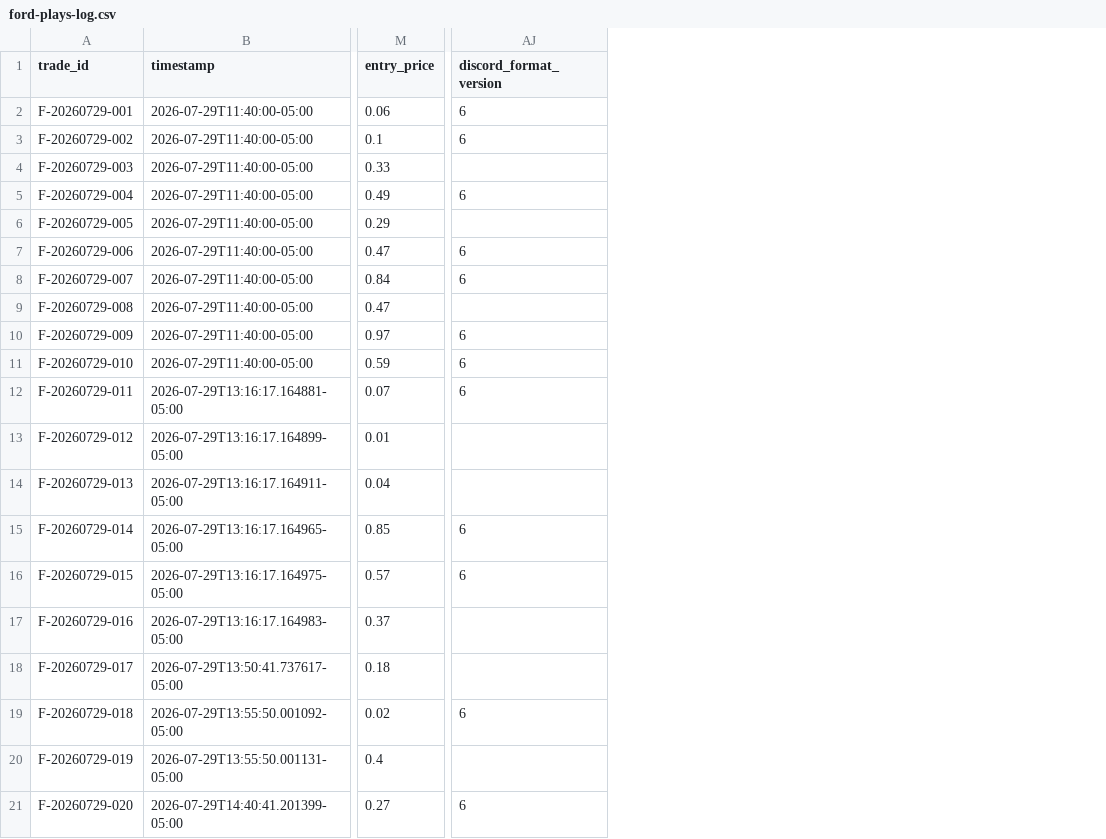
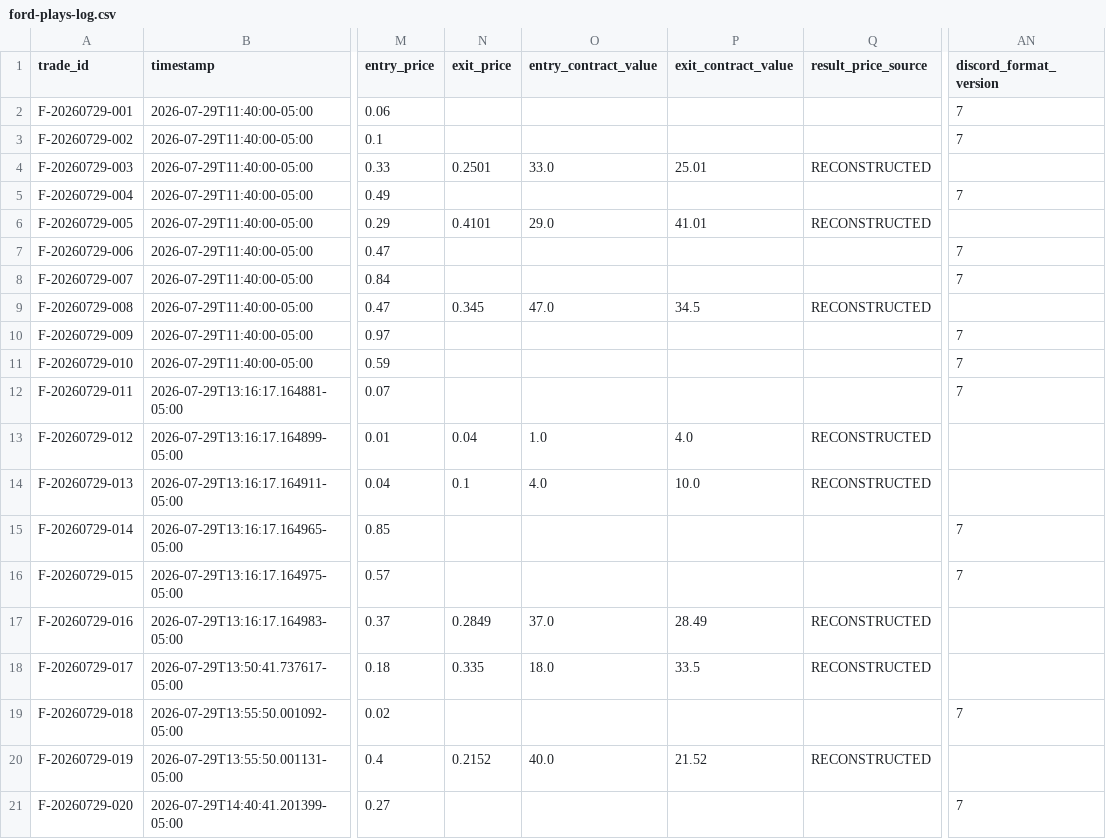
Before and after one commit to Angrysquid46/Tradysquid, a CSV file: state/ford-plays-log.csv, drawn as a sheet; only a part is shown, gaps mark what is left out; addresses are those after the commit; the diff names each change by its address in the sheet, - before the commit and + after, or states it on an @@ line.

```diff
--- a/state/ford-plays-log.csv
+++ b/state/ford-plays-log.csv
+column N (exit_price), rows 4-20: 0.2501 |  | 0.4101 |  |  | 0.345 |  |  |  | 0.04 | 0.1 |  |  | 0.2849 | 0.335 |  | 0.2152
+column O (entry_contract_value), rows 4-20: 33.0 |  | 29.0 |  |  | 47.0 |  |  |  | 1.0 | 4.0 |  |  | 37.0 | 18.0 |  | 40.0
+column P (exit_contract_value), rows 4-20: 25.01 |  | 41.01 |  |  | 34.5 |  |  |  | 4.0 | 10.0 |  |  | 28.49 | 33.5 |  | 21.52
+column Q (result_price_source), rows 4-20: RECONSTRUCTED |  | RECONSTRUCTED |  |  | RECONSTRUCTED |  |  |  | RECONSTRUCTED | RECONSTRUCTED |  |  | RECONSTRUCTED | RECONSTRUCTED |  | RECONSTRUCTED
-AN2:AN3 (discord_format_version): 6
+AN2:AN3 (discord_format_version): 7
-AN5 (discord_format_version): 6
+AN5 (discord_format_version): 7
-AN7:AN8 (discord_format_version): 6
+AN7:AN8 (discord_format_version): 7
-AN10:AN12 (discord_format_version): 6
+AN10:AN12 (discord_format_version): 7
-AN15:AN16 (discord_format_version): 6
+AN15:AN16 (discord_format_version): 7
-AN19 (discord_format_version): 6
+AN19 (discord_format_version): 7
-AN21 (discord_format_version): 6
+AN21 (discord_format_version): 7
```
Also changed, not shown: 2 other files.
